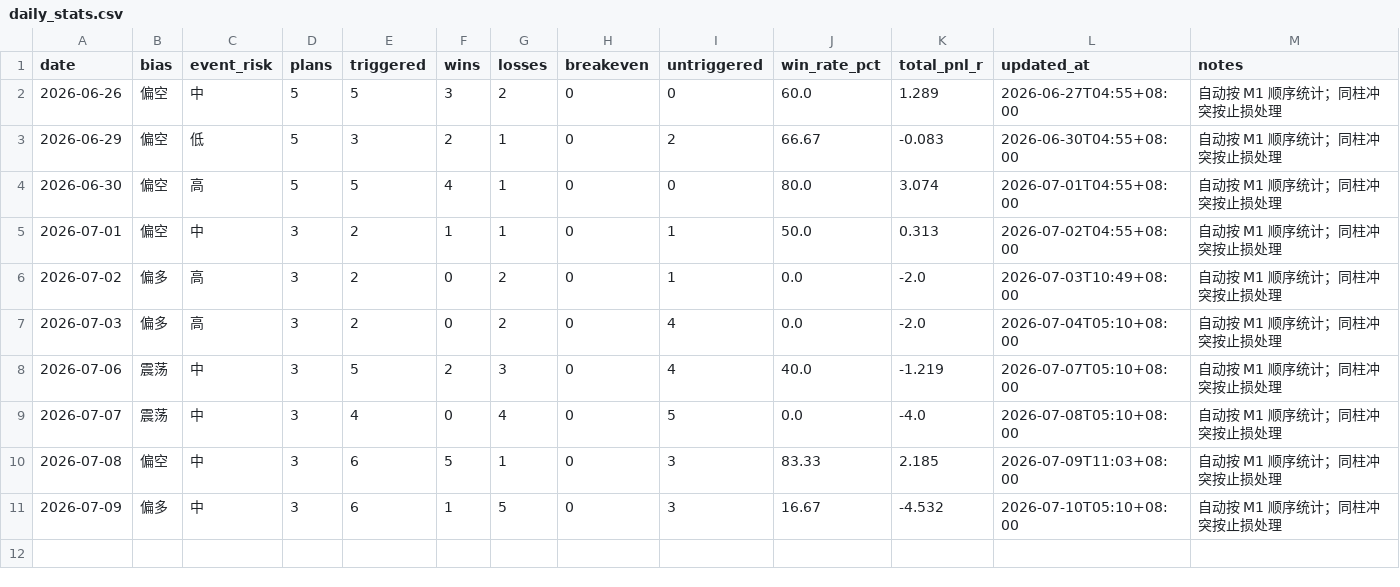
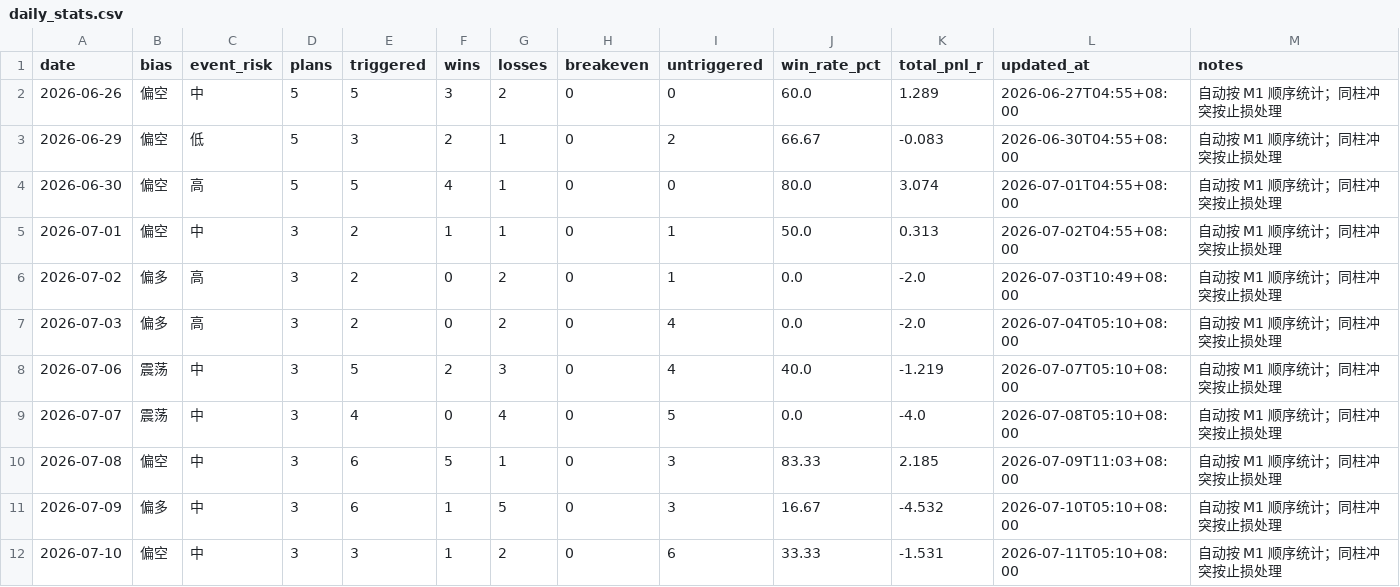
Before and after one commit to MatrixChoi/gold-advisor-dashboard, a CSV file: data/daily_stats.csv, drawn as a sheet; the diff names each change by its address in the sheet, - before the commit and + after, or states it on an @@ line.

```diff
--- a/data/daily_stats.csv
+++ b/data/daily_stats.csv
+row 12: 2026-07-10 | 偏空 | 中 | 3 | 3 | 1 | 2 | 0 | 6 | 33.33 | -1.531 | 2026-07-11T05:10+08:00 | 自动按 M1 顺序统计；同柱冲突按止损处理
```
Also changed, not shown: data/trades.csv, 3 other files.
